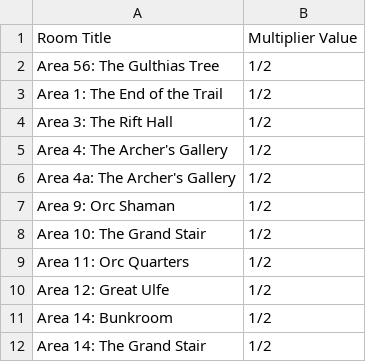
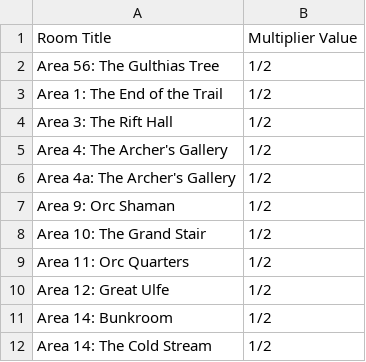
Before and after one commit to davycwalker-debug/breakfast-and-battles, a CSV file: rooms/csv/multiplier.csv, drawn as a sheet.

Commit message:
fixed cold stream name

```diff
--- a/rooms/csv/multiplier.csv
+++ b/rooms/csv/multiplier.csv
@@ -11,2 +11,2 @@ Area 12: Great Ulfe          , 1/2
 Area 14: Bunkroom            , 1/2
-Area 14: The Grand Stair     , 1/2
+Area 14: The Cold Stream     , 1/2
```
Also changed, not shown: rooms/csv/party.csv.
